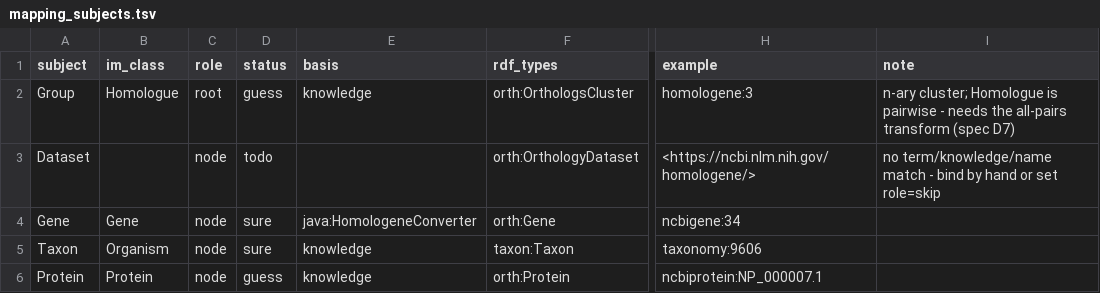
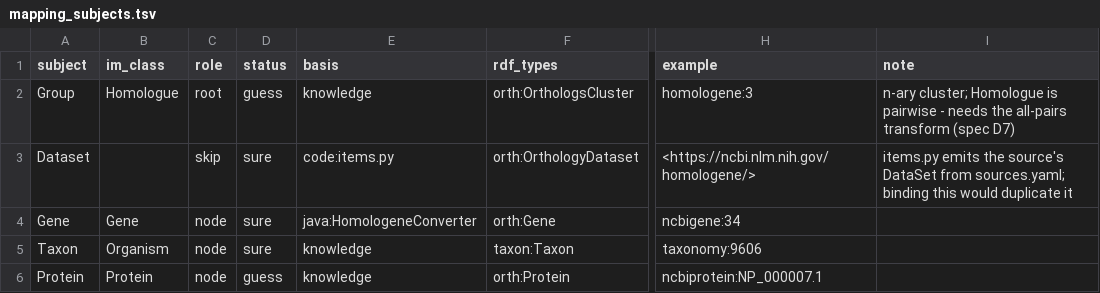
Before and after one commit to intermineorg/rdfc2im, a TSV file: out/homologene/mapping_subjects.tsv, drawn as a sheet; only a part is shown, gaps mark what is left out; the diff names each change by its address in the sheet, - before the commit and + after, or states it on an @@ line.

```diff
--- a/out/homologene/mapping_subjects.tsv
+++ b/out/homologene/mapping_subjects.tsv
-C3 (role): node
+C3 (role): skip
-D3 (status): todo
+D3 (status): sure
-E3 (basis): (empty)
+E3 (basis): code:items.py
-I3 (note): no term/knowledge/name match - bind by hand or set role=skip
+I3 (note): items.py emits the source's DataSet from sources.yaml; binding this would duplicate it
```
Also changed, not shown: out/homologene/.mapping_predicates.base.sssom.tsv, out/mesh/.mapping_predicates.base.sssom.tsv, 3 other files.
